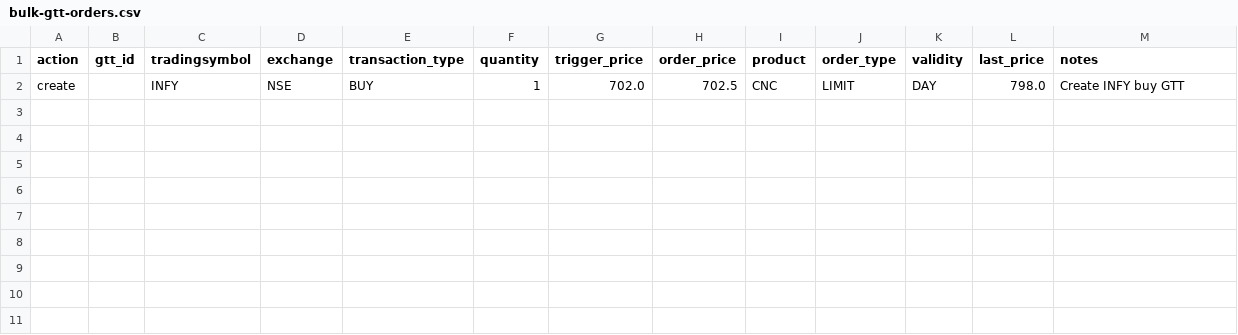
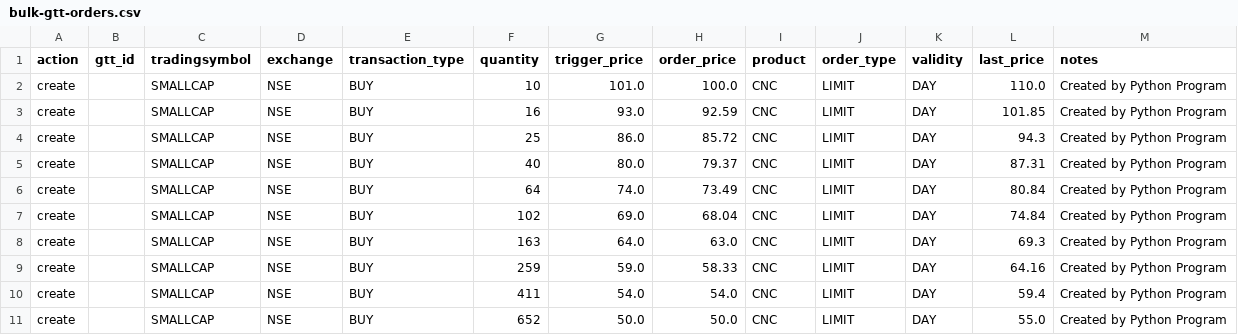
Before and after one commit to techraiders/DeepLearningProjects, a CSV file: investment-planner/kite-trader/bulk-gtt-orders.csv, drawn as a sheet.

Commit message:
Investment Planner - Generates bulk GTT orders CSV                     - Consumable by Kite Connect APIs 	modified:   investment-planner/kite-trader/bulk-gtt-orders.csv 	modified:   investment-planner/one-over-p-averaging.ipynb

```diff
--- a/investment-planner/kite-trader/bulk-gtt-orders.csv
+++ b/investment-planner/kite-trader/bulk-gtt-orders.csv
@@ -1,2 +1,11 @@
 action,gtt_id,tradingsymbol,exchange,transaction_type,quantity,trigger_price,order_price,product,order_type,validity,last_price,notes
-create,,INFY,NSE,BUY,1,702.0,702.5,CNC,LIMIT,DAY,798.0,Create INFY buy GTT
+create,,SMALLCAP,NSE,BUY,10,101.0,100.0,CNC,LIMIT,DAY,110.0,Created by Python Program
+create,,SMALLCAP,NSE,BUY,16,93.0,92.59,CNC,LIMIT,DAY,101.85,Created by Python Program
+create,,SMALLCAP,NSE,BUY,25,86.0,85.72,CNC,LIMIT,DAY,94.3,Created by Python Program
+create,,SMALLCAP,NSE,BUY,40,80.0,79.37,CNC,LIMIT,DAY,87.31,Created by Python Program
+create,,SMALLCAP,NSE,BUY,64,74.0,73.49,CNC,LIMIT,DAY,80.84,Created by Python Program
+create,,SMALLCAP,NSE,BUY,102,69.0,68.04,CNC,LIMIT,DAY,74.84,Created by Python Program
+create,,SMALLCAP,NSE,BUY,163,64.0,63.0,CNC,LIMIT,DAY,69.3,Created by Python Program
+create,,SMALLCAP,NSE,BUY,259,59.0,58.33,CNC,LIMIT,DAY,64.16,Created by Python Program
+create,,SMALLCAP,NSE,BUY,411,54.0,54.0,CNC,LIMIT,DAY,59.4,Created by Python Program
+create,,SMALLCAP,NSE,BUY,652,50.0,50.0,CNC,LIMIT,DAY,55.0,Created by Python Program
```
Also changed, not shown: 1 other file.
